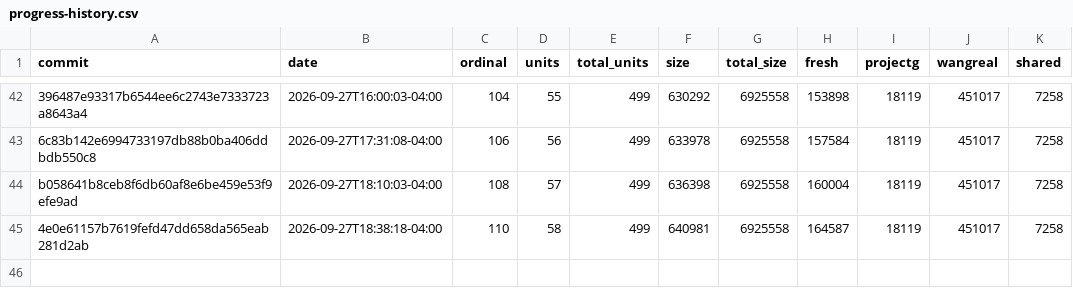
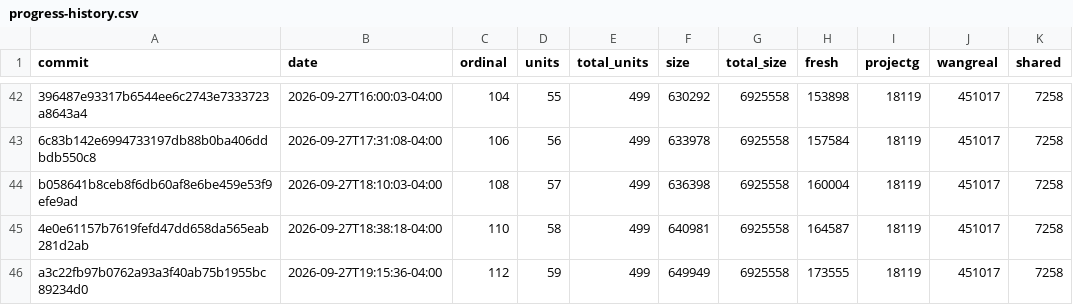
Before and after one commit to luismk/rebang, a CSV file: docs/progress-history.csv, drawn as a sheet; only a part is shown, gaps mark what is left out; the diff names each change by its address in the sheet, - before the commit and + after, or states it on an @@ line.

```diff
--- a/docs/progress-history.csv
+++ b/docs/progress-history.csv
+row 46: a3c22fb97b0762a93a3f40ab75b1955bc89234d0 | 2026-09-27T19:15:36-04:00 | 112 | 59 | 499 | 649949 | 6925558 | 173555 | 18119 | 451017 | 7258
```
Also changed, not shown: 2 other files.
